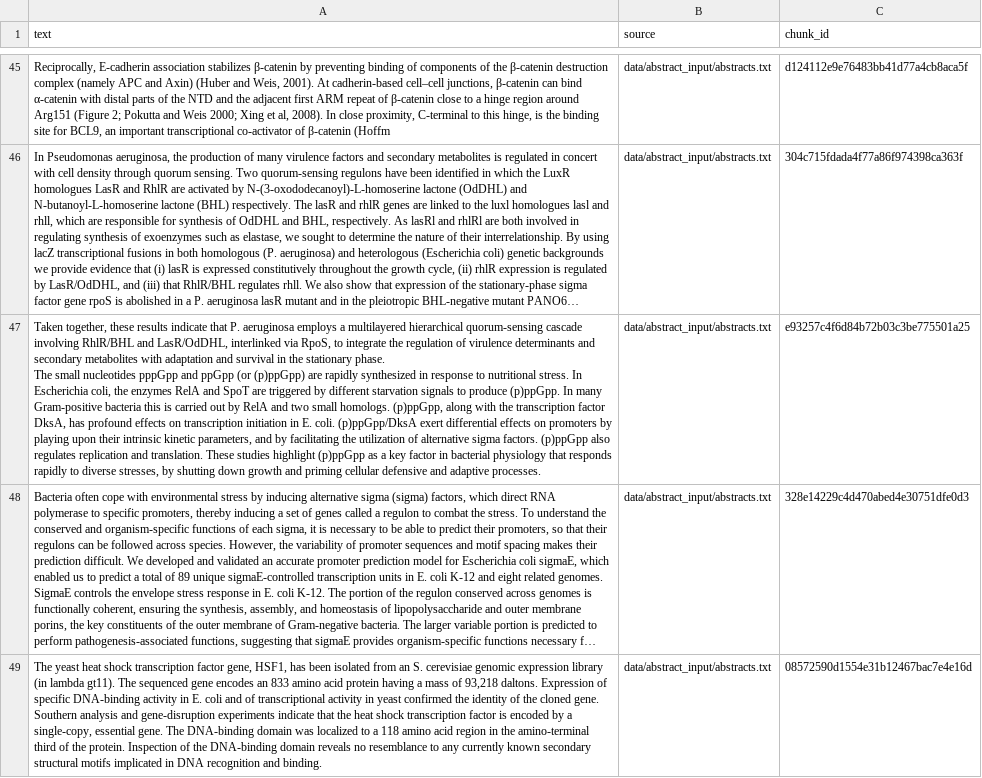
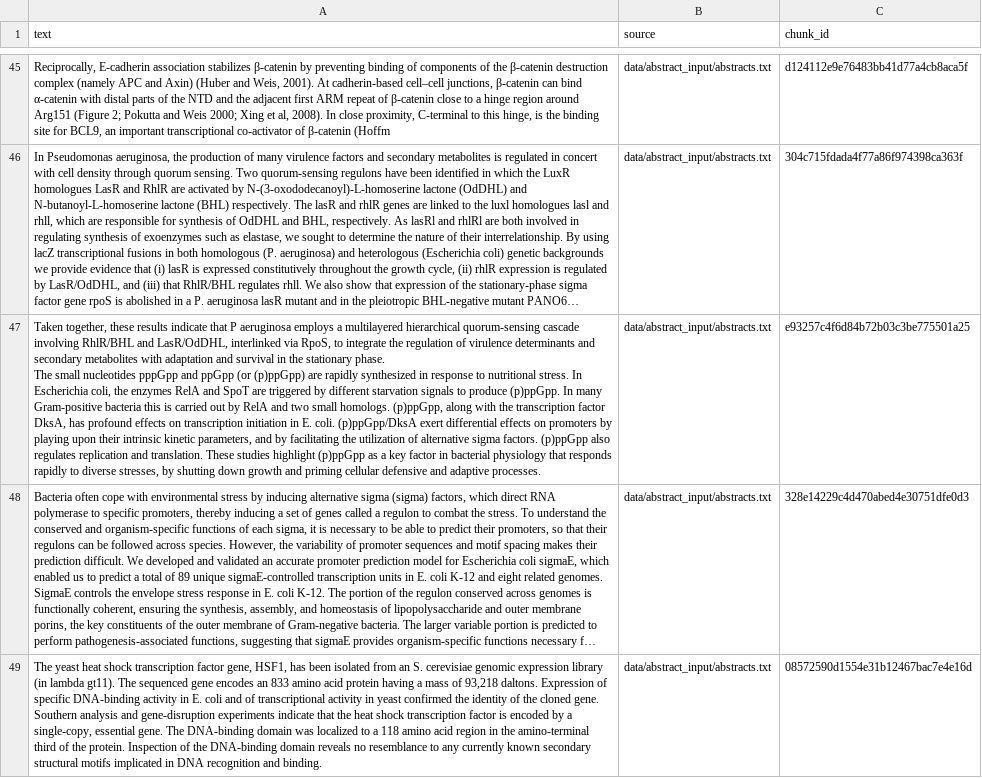
Before and after one commit to tobijen/DS_LOD_and_Knowledge_Graphs_2023_Tobias_Jennert_Melanie_Ullrich, a CSV file: data/abstract_output/chunks.csv, drawn as a sheet; only a part is shown, gaps mark what is left out; long unchanged cells end in …; the diff names each change by its address in the sheet, - before the commit and + after, or states it on an @@ line.

```diff
--- a/data/abstract_output/chunks.csv
+++ b/data/abstract_output/chunks.csv
-A47 (text): …indicate that P. aeruginosa employs…
+A47 (text): …indicate that P aeruginosa employs…
```
Also changed, not shown: data/abstract_output/graph.csv, data/abstract_output/graph_processed.csv, 4 other files.
